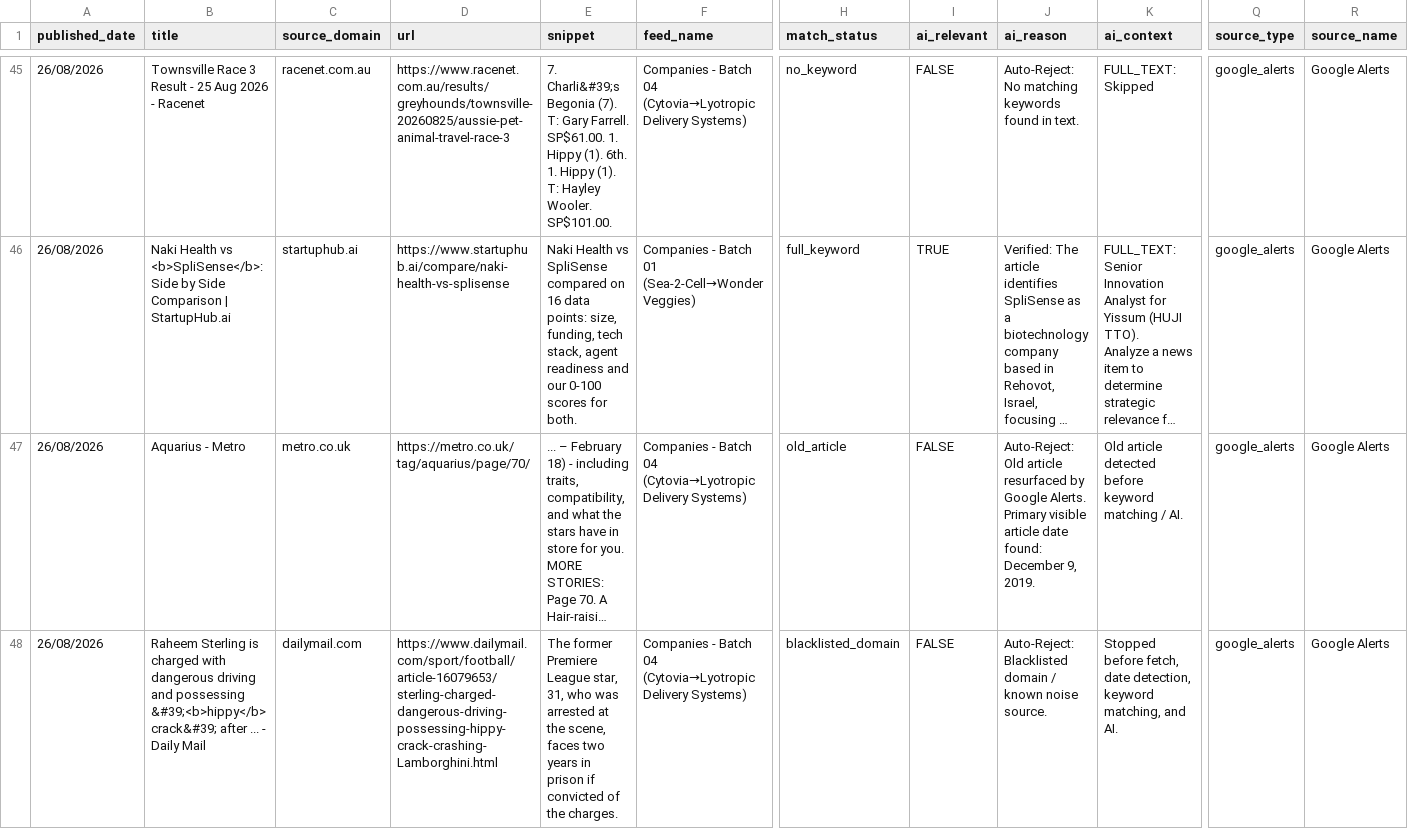
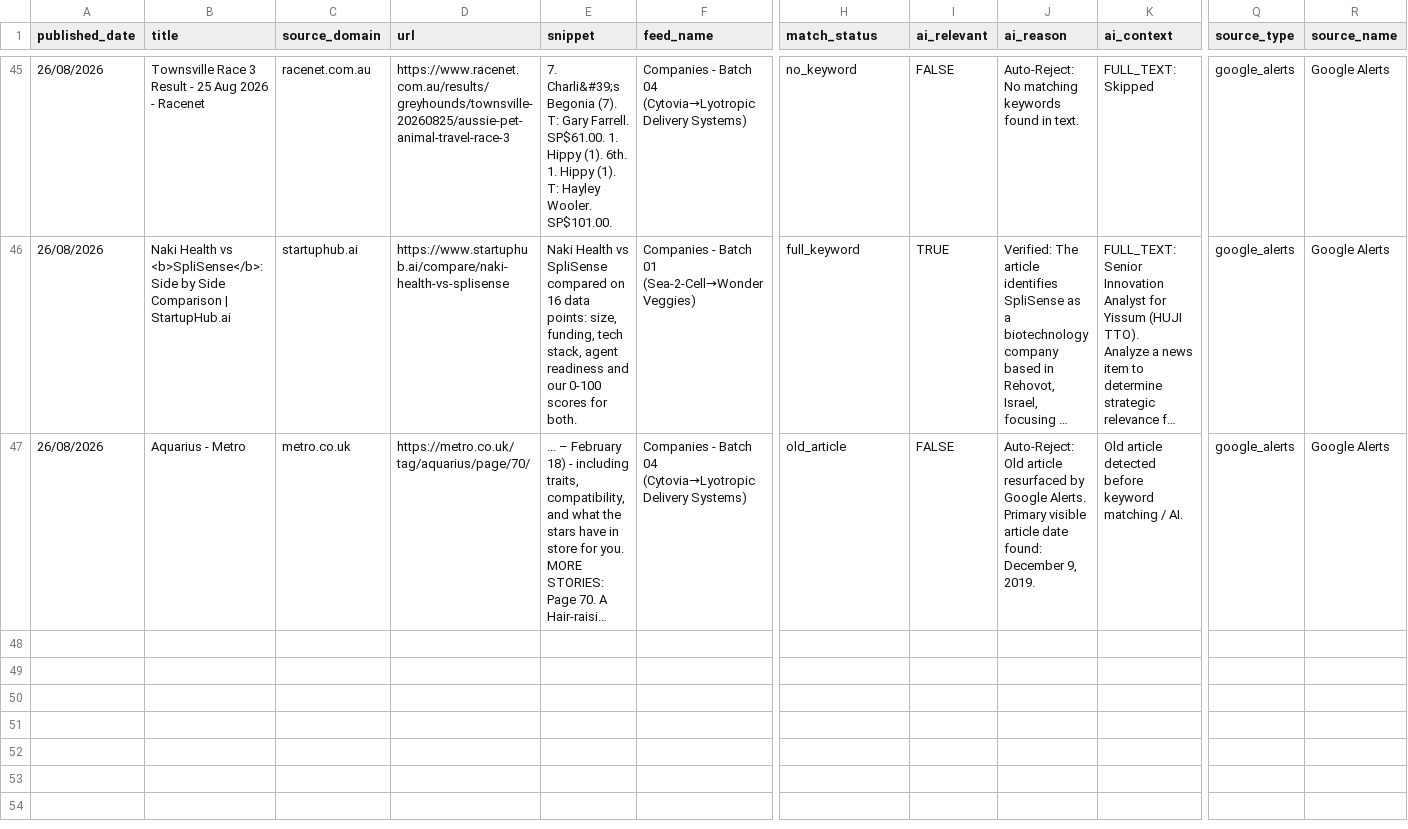
Before and after one commit to elyashivzangen/yissum-science, a CSV file: data_new_updater/feed.csv, drawn as a sheet; only a part is shown, gaps mark what is left out; long unchanged cells end in …; rows hold the shown columns only; the diff names each change by its address in the sheet, - before the commit and + after, or states it on an @@ line.

```diff
--- a/data_new_updater/feed.csv
+++ b/data_new_updater/feed.csv
-row 48: 26/08/2026 | Raheem Sterling is charged with dangerous driving and possessing &#39;<b>hippy</b> crack&#39; after ... - Daily Mail | dailymail.com | https://www.dailymail.com/sport/football/article-16079653/sterling-charged-dangerous-driving-possessing-hippy-crack-crashing-Lamborghini.html | The former Premiere League star, 31, who was arrested at the scene, faces two years in prison if convicted of the charges. | Companies - Batch 04 (Cytovia→Lyotropic Delivery Systems) | blacklisted_domain | FALSE | Auto-Reject: Blacklisted domain / known noise source. | Stopped before fetch, date detection, keyword matching, and AI. | google_alerts | Google Alerts
```
Also changed, not shown: data_new_updater/feed_compact.csv, data_new_updater/feed_titles.csv, 2 other files.
